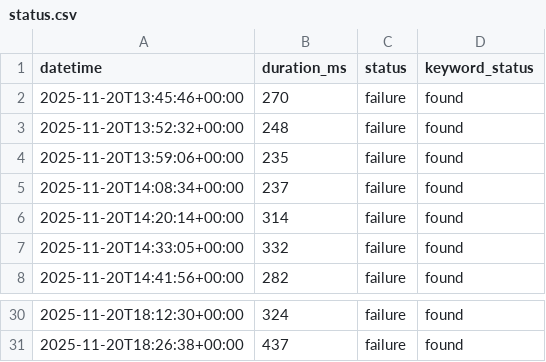
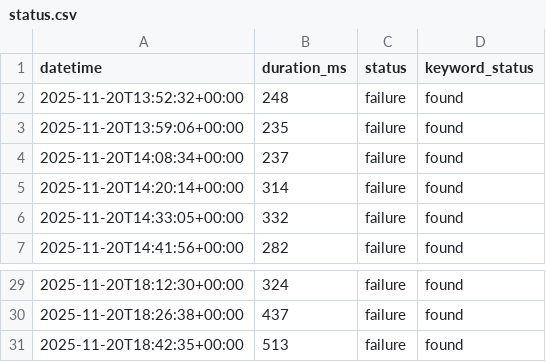
Before and after one commit to OWASP/BLT, a CSV file: blt-monitor/status.csv, drawn as a sheet; only a part is shown, gaps mark what is left out; removed rows and columns are numbered as before the commit, all else as after; the diff names each change by its address in the sheet, - before the commit and + after, or states it on an @@ line.

```diff
--- a/blt-monitor/status.csv
+++ b/blt-monitor/status.csv
-row 2: 2025-11-20T13:45:46+00:00 | 270 | failure | found
+row 31: 2025-11-20T18:42:35+00:00 | 513 | failure | found
```
Also changed, not shown: 1 other file.
